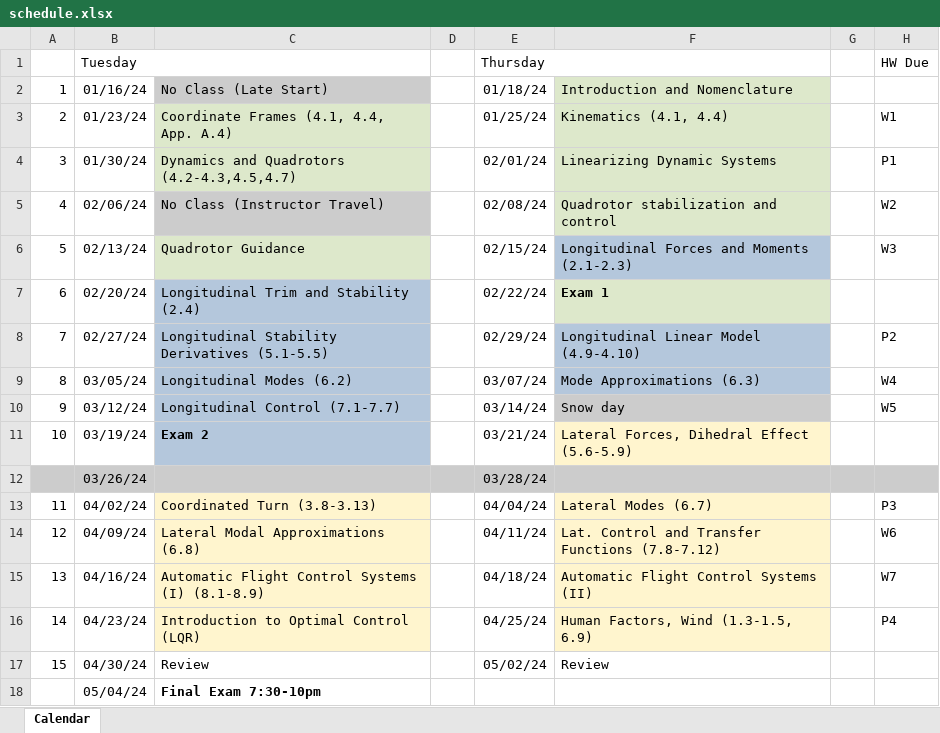
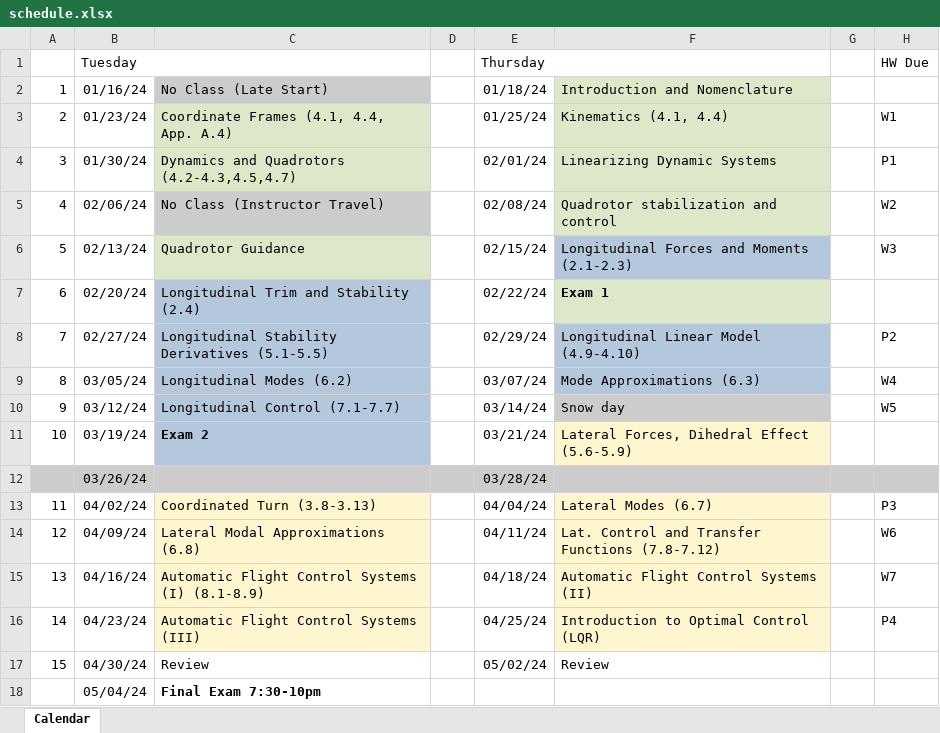
Before and after one commit to zsunberg/Aircraft-Dynamics-Materials, an Excel workbook: schedule/schedule.xlsx, sheet Calendar, drawn as a sheet; values as stored, in another font and other column widths than the file's, no borders; the diff names each change by its address in the sheet, - before the commit and + after, or states it on an @@ line.

```diff
--- a/schedule/schedule.xlsx (sheet Calendar)
+++ b/schedule/schedule.xlsx (sheet Calendar)
-C16: Introduction to Optimal Control (LQR)
+C16: Automatic Flight Control Systems (III)
-F16: Human Factors, Wind (1.3-1.5, 6.9)
+F16: Introduction to Optimal Control (LQR)
```
Also changed, not shown: 7 other files.
